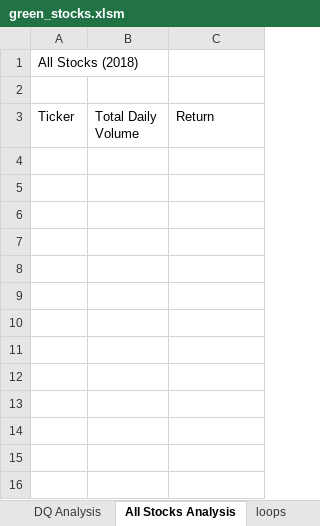
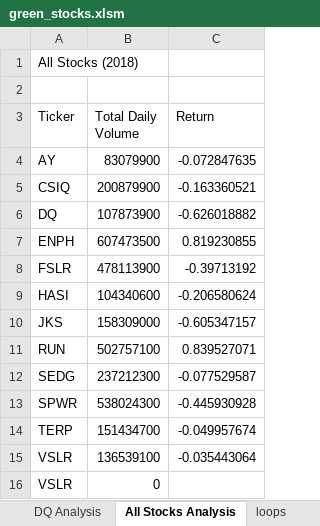
Before and after one commit to BlueSkies503/stock-analysis, an Excel workbook: green_stocks.xlsm, sheet All Stocks Analysis, drawn as a sheet; values as stored, in another font and other column widths than the file's, no borders; the diff names each change by its address in the sheet, - before the commit and + after, or states it on an @@ line.

Commit message:
2.3.3 done

```diff
--- a/green_stocks.xlsm (sheet All Stocks Analysis)
+++ b/green_stocks.xlsm (sheet All Stocks Analysis)
+row 4: AY | 83079900 | -0.072847635
+row 5: CSIQ | 200879900 | -0.163360521
+row 6: DQ | 107873900 | -0.626018882
+row 7: ENPH | 607473500 | 0.819230855
+row 8: FSLR | 478113900 | -0.39713192
+row 9: HASI | 104340600 | -0.206580624
+row 10: JKS | 158309000 | -0.605347157
+row 11: RUN | 502757100 | 0.839527071
+row 12: SEDG | 237212300 | -0.077529587
+row 13: SPWR | 538024300 | -0.445930928
+row 14: TERP | 151434700 | -0.049957674
+row 15: VSLR | 136539100 | -0.035443064
+row 16: VSLR | 0
```
